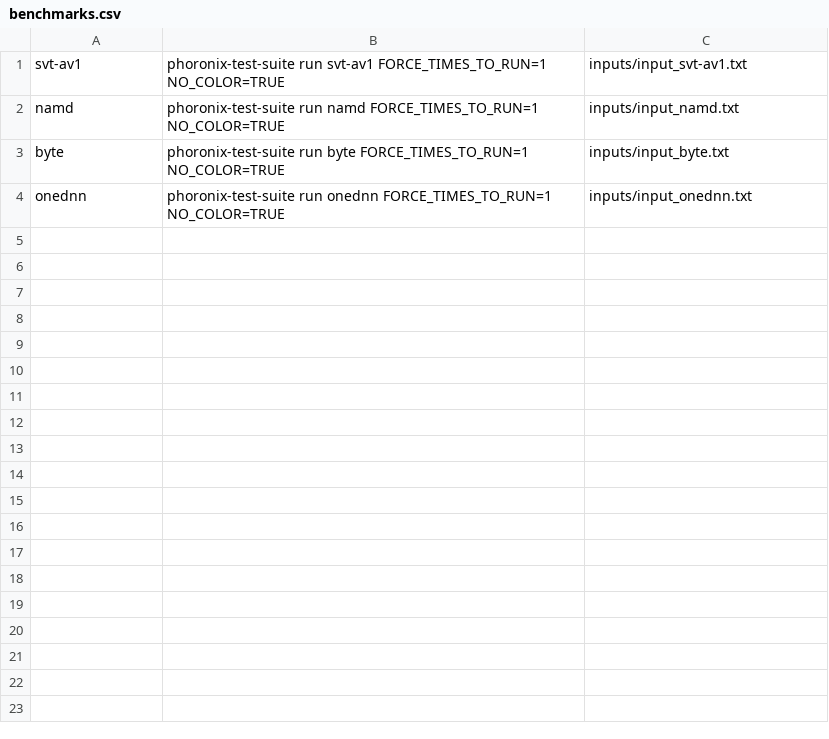
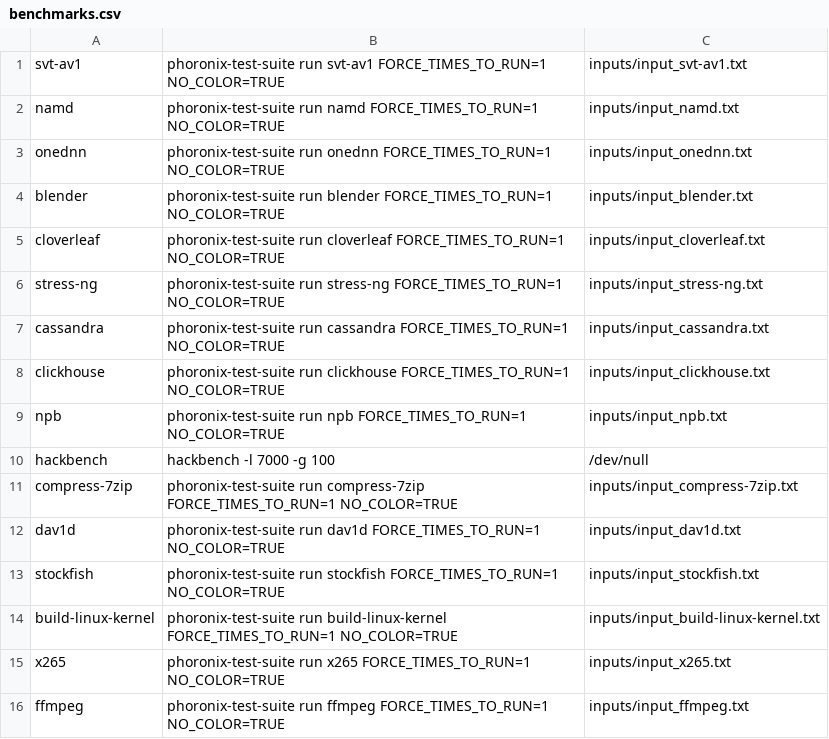
Before and after one commit to BaptistePires/saakm-misc, a CSV file: code/run-benchmarks/benchmarks.csv, drawn as a sheet; removed rows and columns are numbered as before the commit, all else as after; the diff names each change by its address in the sheet, - before the commit and + after, or states it on an @@ line.

```diff
--- a/code/run-benchmarks/benchmarks.csv
+++ b/code/run-benchmarks/benchmarks.csv
-row 3: byte | phoronix-test-suite run byte FORCE_TIMES_TO_RUN=1 NO_COLOR=TRUE | inputs/input_byte.txt
+row 4: blender | phoronix-test-suite run blender FORCE_TIMES_TO_RUN=1 NO_COLOR=TRUE | inputs/input_blender.txt
+row 5: cloverleaf | phoronix-test-suite run cloverleaf FORCE_TIMES_TO_RUN=1 NO_COLOR=TRUE | inputs/input_cloverleaf.txt
+row 6: stress-ng | phoronix-test-suite run stress-ng FORCE_TIMES_TO_RUN=1 NO_COLOR=TRUE | inputs/input_stress-ng.txt
+row 7: cassandra | phoronix-test-suite run cassandra FORCE_TIMES_TO_RUN=1 NO_COLOR=TRUE | inputs/input_cassandra.txt
+row 8: clickhouse | phoronix-test-suite run clickhouse FORCE_TIMES_TO_RUN=1 NO_COLOR=TRUE | inputs/input_clickhouse.txt
+row 9: npb | phoronix-test-suite run npb FORCE_TIMES_TO_RUN=1 NO_COLOR=TRUE | inputs/input_npb.txt
+row 10: hackbench | hackbench -l 7000 -g 100 | /dev/null
+row 11: compress-7zip | phoronix-test-suite run compress-7zip FORCE_TIMES_TO_RUN=1 NO_COLOR=TRUE | inputs/input_compress-7zip.txt
+row 12: dav1d | phoronix-test-suite run dav1d FORCE_TIMES_TO_RUN=1 NO_COLOR=TRUE | inputs/input_dav1d.txt
+row 13: stockfish | phoronix-test-suite run stockfish FORCE_TIMES_TO_RUN=1 NO_COLOR=TRUE | inputs/input_stockfish.txt
+row 14: build-linux-kernel | phoronix-test-suite run build-linux-kernel FORCE_TIMES_TO_RUN=1 NO_COLOR=TRUE | inputs/input_build-linux-kernel.txt
+row 15: x265 | phoronix-test-suite run x265 FORCE_TIMES_TO_RUN=1 NO_COLOR=TRUE | inputs/input_x265.txt
+row 16: ffmpeg | phoronix-test-suite run ffmpeg FORCE_TIMES_TO_RUN=1 NO_COLOR=TRUE | inputs/input_ffmpeg.txt
```
Also changed, not shown: 19 other files.
